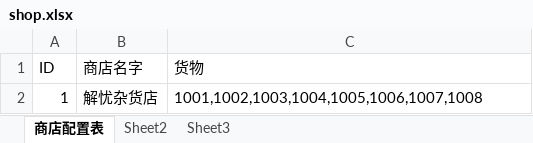
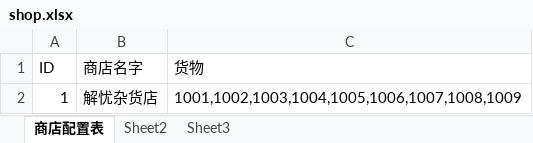
Before and after one commit to Zuo-Hang/gameserver, an Excel workbook: gameservicedemo/src/main/resources/game_configuration_excel/shop.xlsx, sheet 商店配置表, drawn as a sheet; values as stored, in another font and other column widths than the file's, no borders; the diff names each change by its address in the sheet, - before the commit and + after, or states it on an @@ line.

```diff
--- a/gameservicedemo/src/main/resources/game_configuration_excel/shop.xlsx (sheet 商店配置表)
+++ b/gameservicedemo/src/main/resources/game_configuration_excel/shop.xlsx (sheet 商店配置表)
-C2 (货物): 1001,1002,1003,1004,1005,1006,1007,1008
+C2 (货物): 1001,1002,1003,1004,1005,1006,1007,1008,1009
```
Also changed, not shown: gameservicedemo/src/main/resources/game_configuration_excel/buffer.xlsx, gameservicedemo/src/main/resources/game_configuration_excel/roleType.xlsx, 19 other files.
